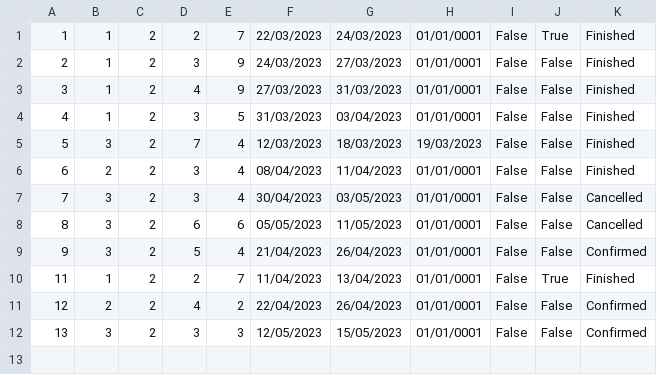
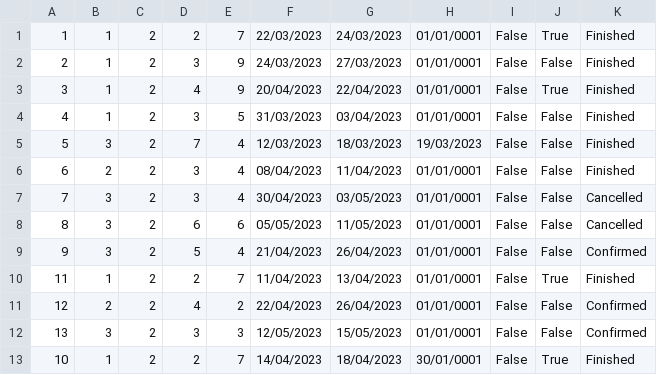
Before and after one commit to breskva01/SIMS-Projekat-Grupa4-TimD, a CSV file: InitialProject/InitialProject/Resources/Data/accommodationReservations.csv, drawn as a sheet.

Commit message:
feat: enabled reservation move

```diff
--- a/InitialProject/InitialProject/Resources/Data/accommodationReservations.csv
+++ b/InitialProject/InitialProject/Resources/Data/accommodationReservations.csv
@@ -2,3 +2,3 @@
 2|1|2|3|9|24/03/2023|27/03/2023|01/01/0001|False|False|Finished
-3|1|2|4|9|27/03/2023|31/03/2023|01/01/0001|False|False|Finished
+3|1|2|4|9|20/04/2023|22/04/2023|01/01/0001|False|True|Finished
 4|1|2|3|5|31/03/2023|03/04/2023|01/01/0001|False|False|Finished
@@ -12 +12,2 @@
 13|3|2|3|3|12/05/2023|15/05/2023|01/01/0001|False|False|Confirmed
+10|1|2|2|7|14/04/2023|18/04/2023|30/01/0001|False|True|Finished
```
Also changed, not shown: InitialProject/InitialProject/Resources/Data/accommodations.csv, InitialProject/InitialProject/Resources/Data/users.csv, 24 other files.
